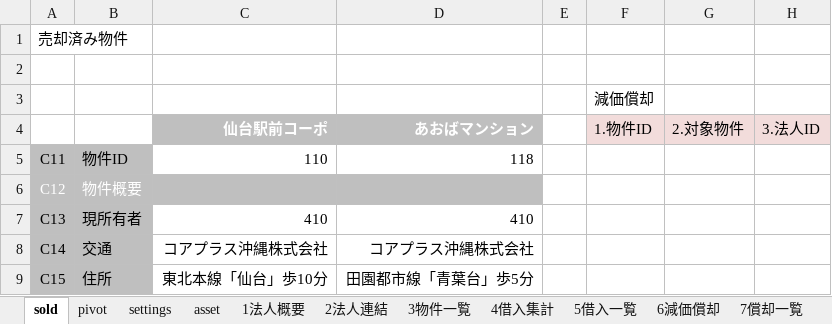
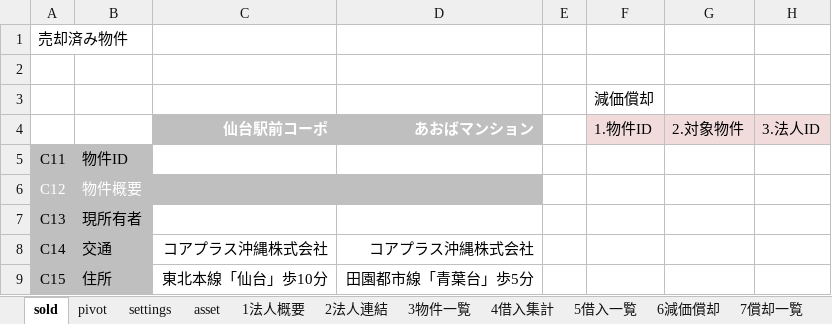
Before and after one commit to ec-seller-oss/khd_workspace, an Excel workbook: KHD_資産管理シート_玉川式_v1.xlsx, sheet sold, drawn as a sheet; only a part is shown; values as stored, in another font and other column widths than the file's, no borders; the diff names each change by its address in the sheet, - before the commit and + after, or states it on an @@ line.

```diff
--- a/KHD_資産管理シート_玉川式_v1.xlsx (sheet sold)
+++ b/KHD_資産管理シート_玉川式_v1.xlsx (sheet sold)
-C5: 110
+C5: (empty)
-D5: 118
+D5: (empty)
-C7: 410
+C7: (empty)
-D7: 410
+D7: (empty)
```
Also changed, not shown: sheet B筆一覧, sheet 8賃料集計, sheet 5借入一覧, sheet asset.
